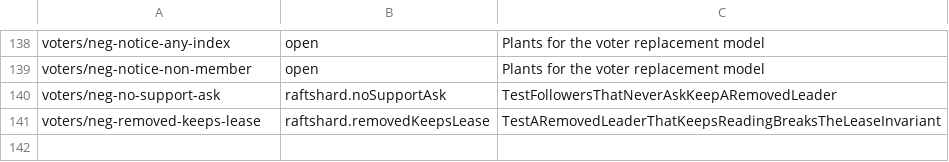
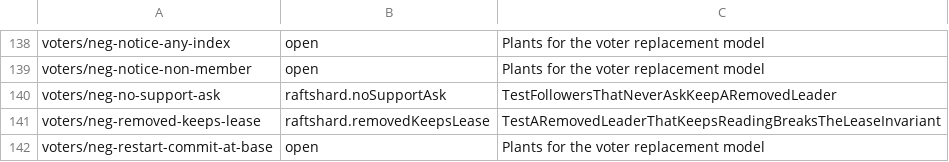
Before and after one commit to nvcnvn/rock-solid, a TSV file: scripts/model-rules.tsv, drawn as a sheet; only a part is shown, gaps mark what is left out; the diff names each change by its address in the sheet, - before the commit and + after, or states it on an @@ line.

```diff
--- a/scripts/model-rules.tsv
+++ b/scripts/model-rules.tsv
+row 142: voters/neg-restart-commit-at-base | open | Plants for the voter replacement model
```
Also changed, not shown: 25 other files.
